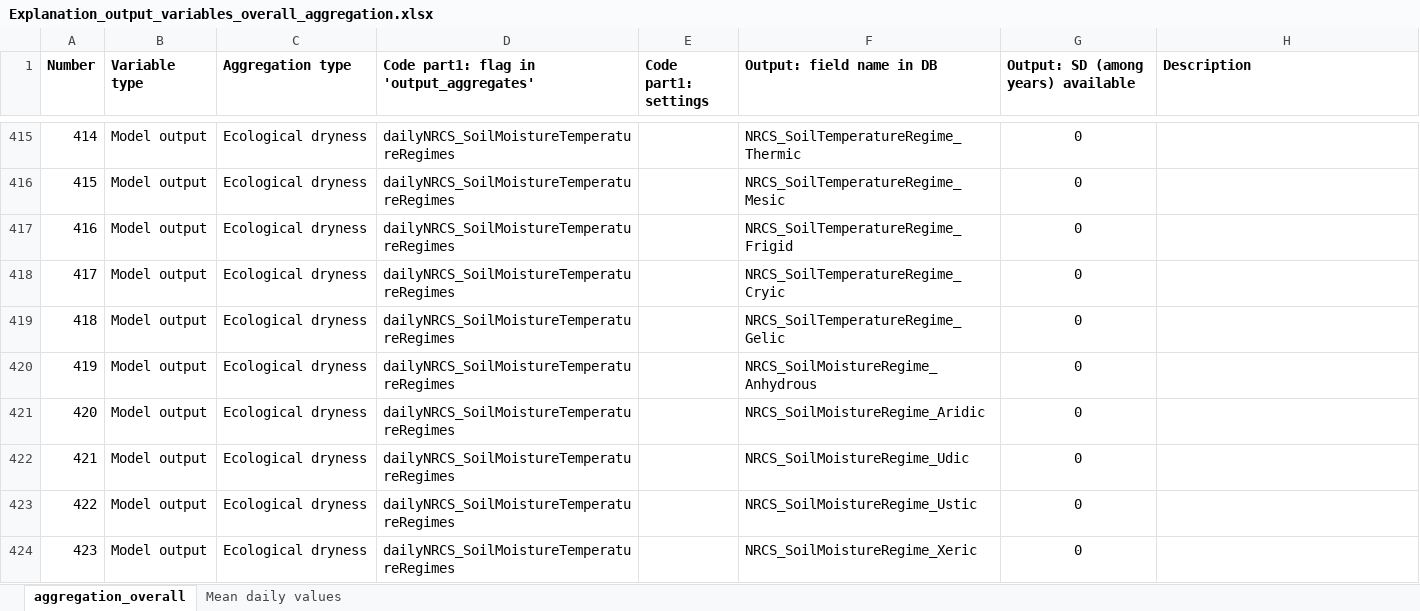
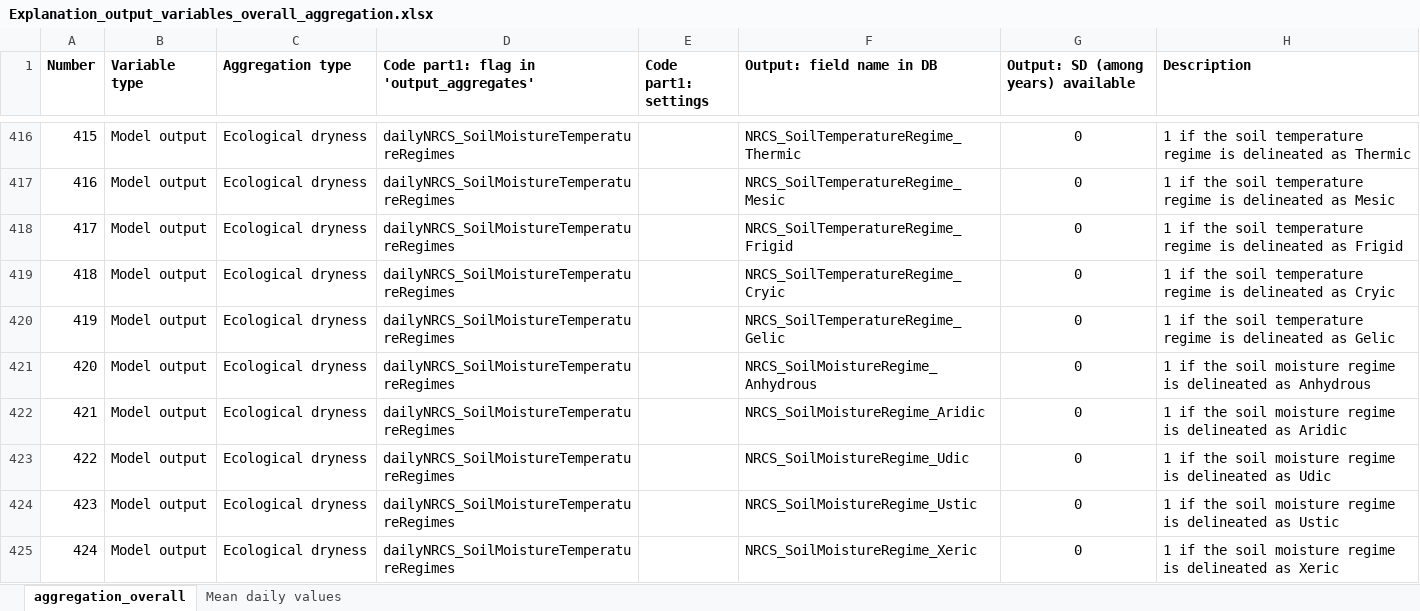
Before and after one commit to DrylandEcology/rSFSW2, an Excel workbook: Database_Stuff/Explanation_output_variables_overall_aggregation.xlsx, sheet aggregation_overall, drawn as a sheet; only a part is shown, gaps mark what is left out; values as stored, in another font and other column widths than the file's, no borders; addresses are those after the commit; the diff covers the shown part only; the diff names each change by its address in the sheet, - before the commit and + after, or states it on an @@ line.

```diff
--- a/Database_Stuff/Explanation_output_variables_overall_aggregation.xlsx (sheet aggregation_overall)
+++ b/Database_Stuff/Explanation_output_variables_overall_aggregation.xlsx (sheet aggregation_overall)
@@ column A (Number) renumbered from row 410 down @@
-H416 (Description): (empty)
+H416 (Description): 1 if the soil temperature regime is delineated as Thermic
-H417 (Description): (empty)
+H417 (Description): 1 if the soil temperature regime is delineated as Mesic
-H418 (Description): (empty)
+H418 (Description): 1 if the soil temperature regime is delineated as Frigid
-H419 (Description): (empty)
+H419 (Description): 1 if the soil temperature regime is delineated as Cryic
-H420 (Description): (empty)
+H420 (Description): 1 if the soil temperature regime is delineated as Gelic
-H421 (Description): (empty)
+H421 (Description): 1 if the soil moisture regime is delineated as Anhydrous
-H422 (Description): (empty)
+H422 (Description): 1 if the soil moisture regime is delineated as Aridic
-H423 (Description): (empty)
+H423 (Description): 1 if the soil moisture regime is delineated as Udic
-H424 (Description): (empty)
+H424 (Description): 1 if the soil moisture regime is delineated as Ustic
-H425 (Description): (empty)
+H425 (Description): 1 if the soil moisture regime is delineated as Xeric
```
Also changed, not shown: 1 added row and 40 edited cells elsewhere in this sheet, 2 other files.
